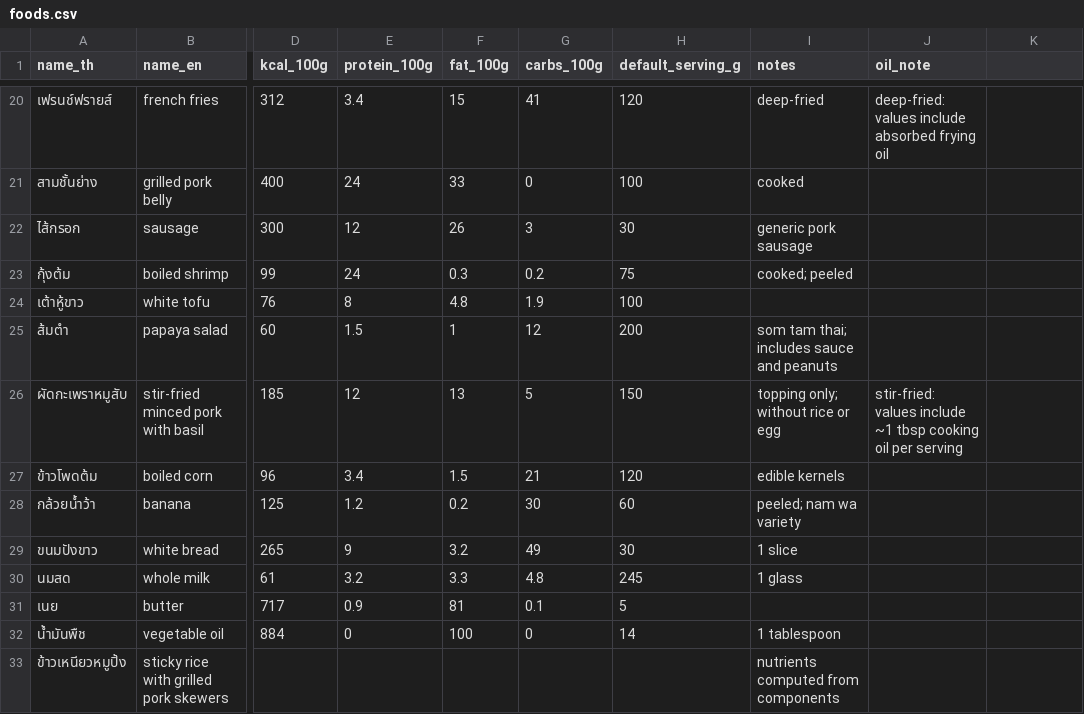
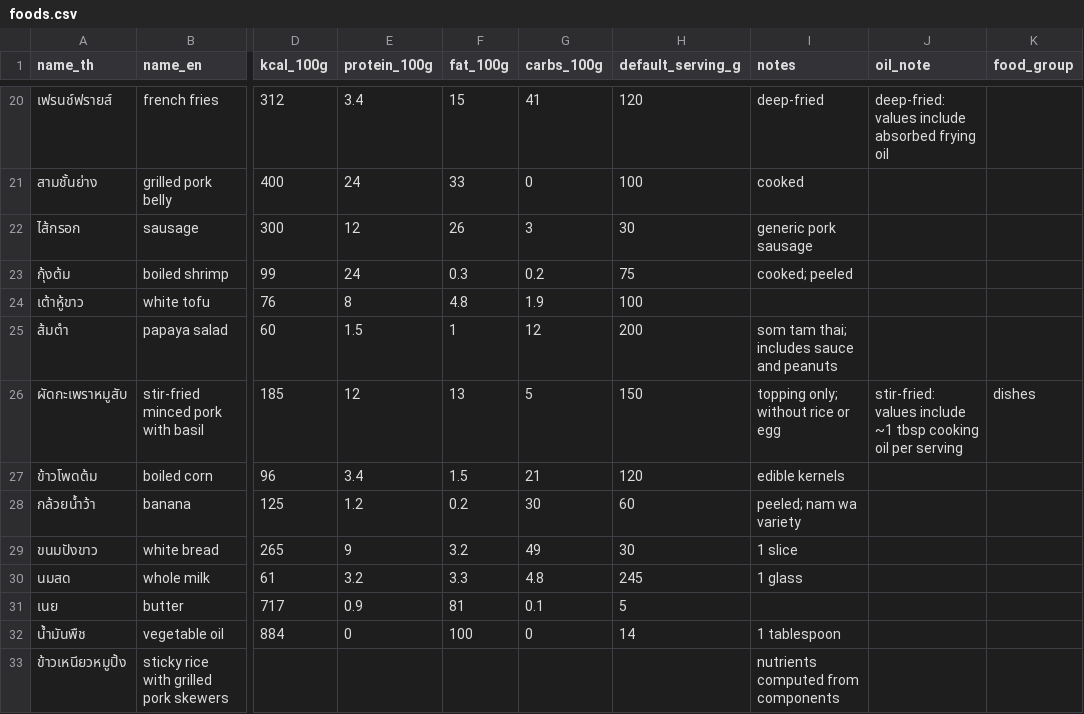
Before and after one commit to meephuu/munchy, a CSV file: data/seed/foods.csv, drawn as a sheet; only a part is shown, gaps mark what is left out; the diff names each change by its address in the sheet, - before the commit and + after, or states it on an @@ line.

```diff
--- a/data/seed/foods.csv
+++ b/data/seed/foods.csv
-K1: (empty)
+K1: food_group
-K26 (food_group): (empty)
+K26 (food_group): dishes
```
Also changed, not shown: data/eval/match_queries.csv, 20 other files.
